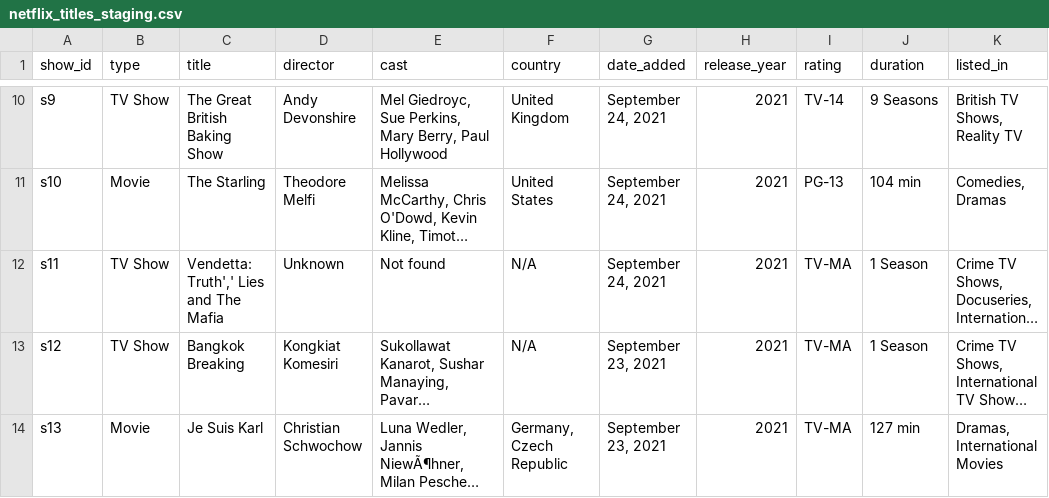
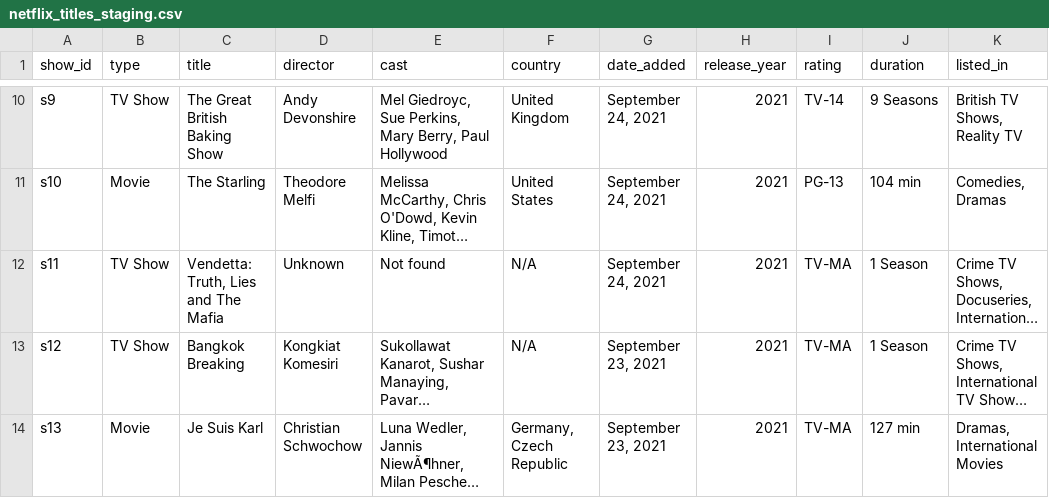
Before and after one commit to arnoldeeii-wq/netflix_titles_cleaning, a CSV file: netflix_titles_staging.csv, drawn as a sheet; only a part is shown, gaps mark what is left out; long unchanged cells end in …; the diff names each change by its address in the sheet, - before the commit and + after, or states it on an @@ line.

Commit message:
Fix formatting issues in Netflix titles CSV

```diff
--- a/netflix_titles_staging.csv
+++ b/netflix_titles_staging.csv
-C12 (title): Vendetta: Truth',' Lies and The Mafia
+C12 (title): Vendetta: Truth, Lies and The Mafia
```
